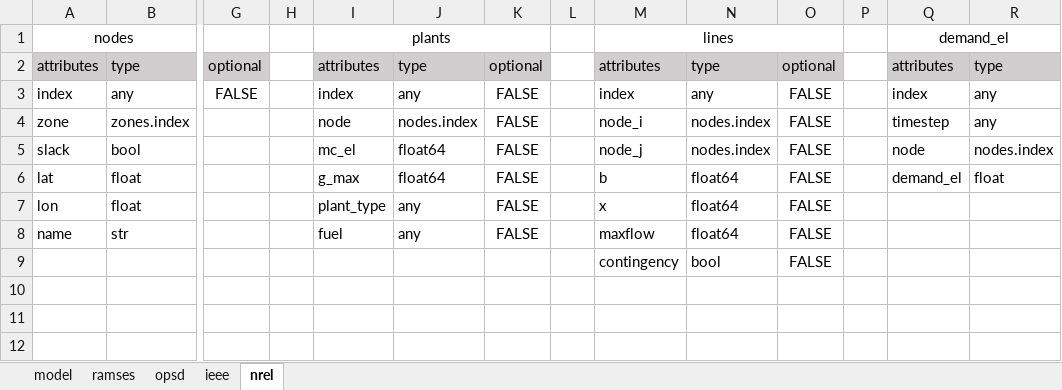
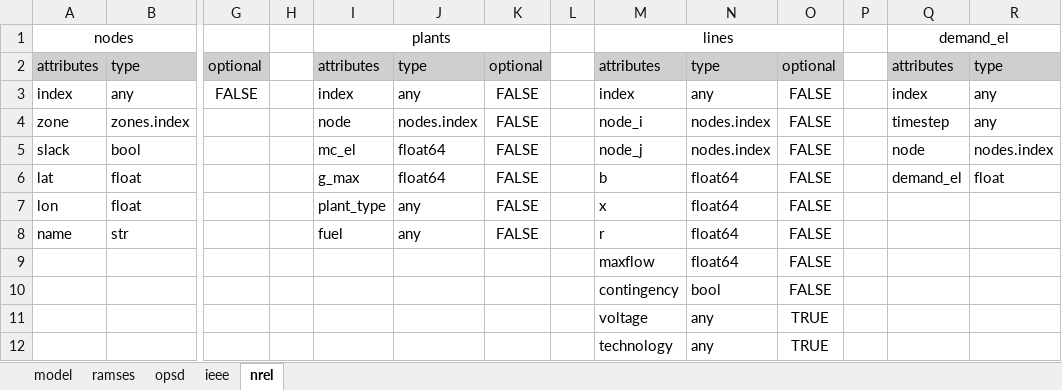
Before and after one commit to richard-weinhold/pomato, an Excel workbook: examples/data_input/data_structure.xlsx, sheet nrel, drawn as a sheet; only a part is shown, gaps mark what is left out; values as stored, in another font and other column widths than the file's, no borders; rows hold the shown columns only; the diff names each change by its address in the sheet, - before the commit and + after, or states it on an @@ line.

```diff
--- a/examples/data_input/data_structure.xlsx (sheet nrel)
+++ b/examples/data_input/data_structure.xlsx (sheet nrel)
-M8: maxflow
+M8: r
+row 9:  |  |  |  |  |  |  |  | maxflow | float64 | FALSE
+row 11:  |  |  |  |  |  |  |  | voltage | any | TRUE
+row 12:  |  |  |  |  |  |  |  | technology | any | TRUE
```
Also changed, not shown: sheet ieee, 26 other files.
